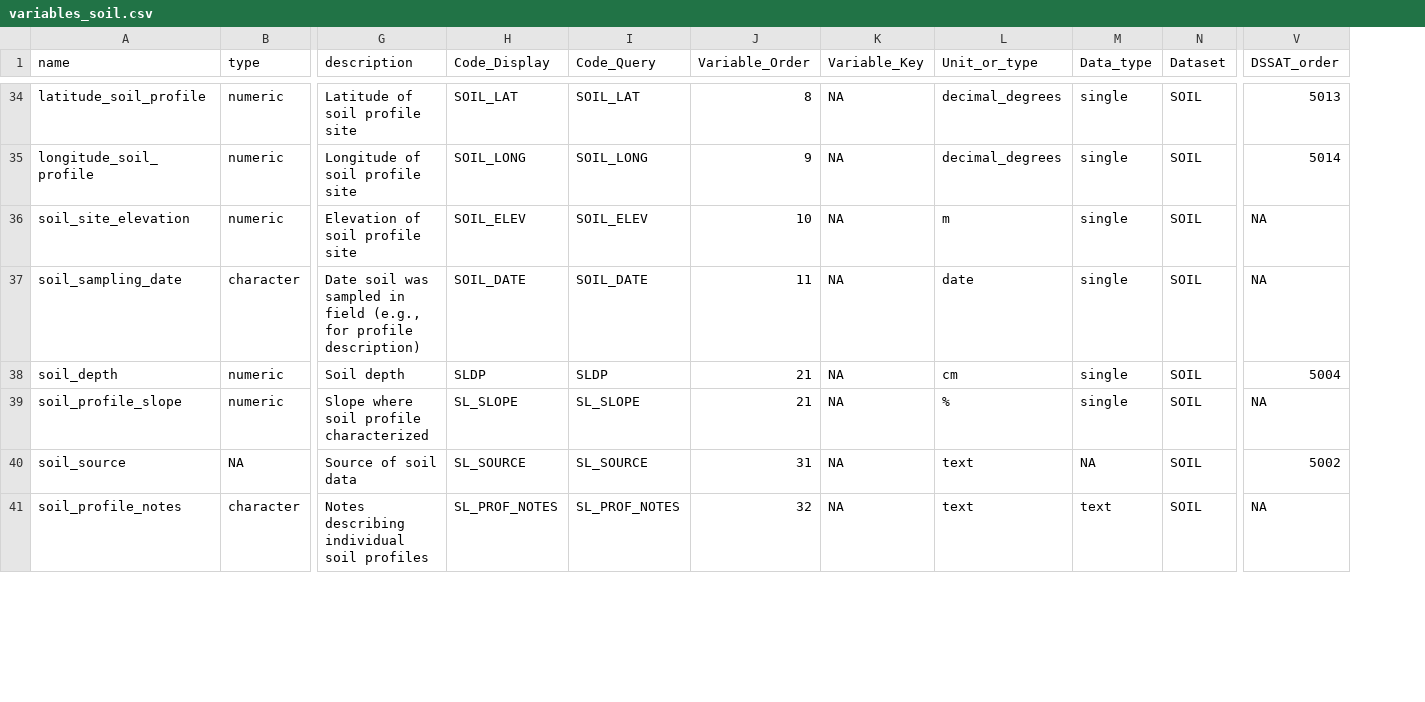
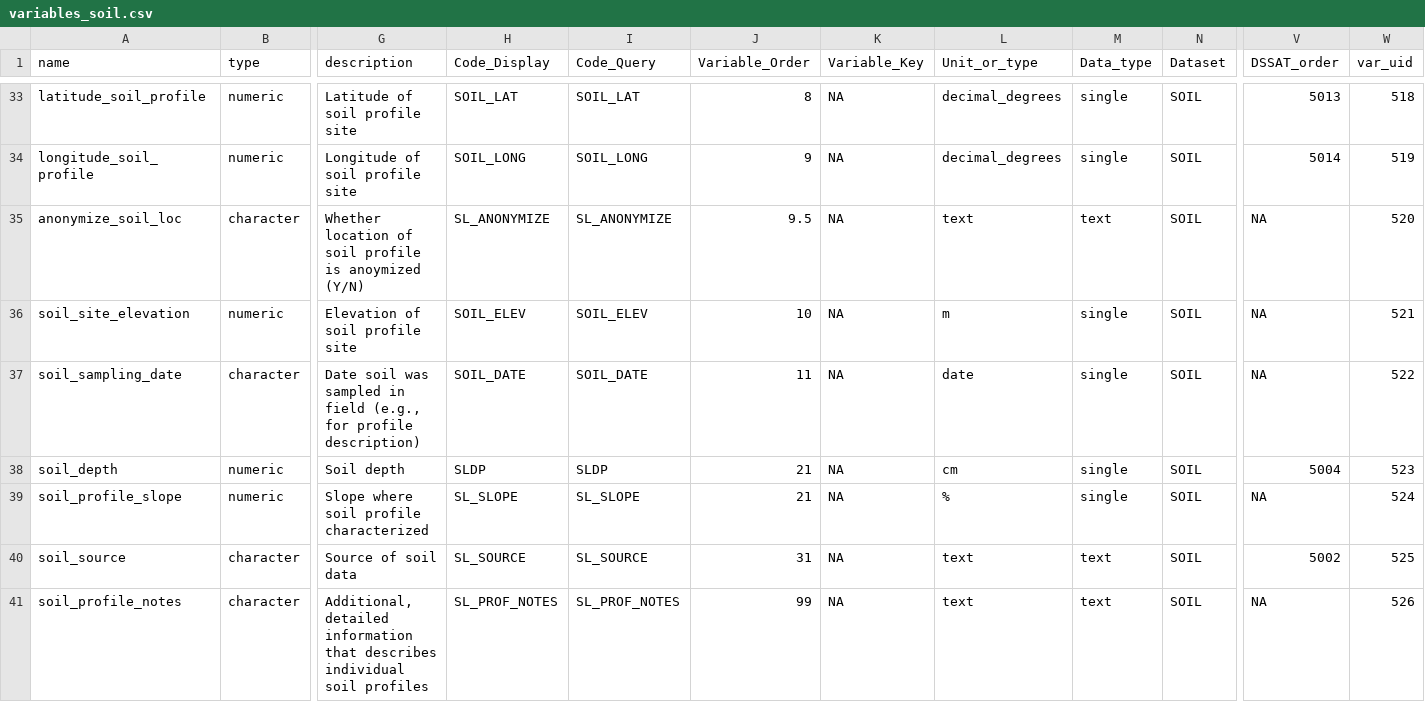
Before and after one commit to controvoc/icasa, a CSV file: variables/variables_soil.csv, drawn as a sheet; only a part is shown, gaps mark what is left out; rows hold the shown columns only; the diff covers the shown part only; the diff names each change by its address in the sheet, - before the commit and + after, or states it on an @@ line.

```diff
--- a/variables/variables_soil.csv
+++ b/variables/variables_soil.csv
+column W (var_uid), rows 33-34: 518 | 519; rows 36-41: 521 | 522 | 523 | 524 | 525 | 526
+row 35: anonymize_soil_loc | character | Whether location of soil profile is anoymized (Y/N) | SL_ANONYMIZE | SL_ANONYMIZE | 9.5 | NA | text | text | SOIL | NA | 520
-B40 (type): NA
+B40 (type): character
-M40 (Data_type): NA
+M40 (Data_type): text
-G41 (description): Notes describing individual soil…
+G41 (description): Additional, detailed information that describes individual soil…
-J41 (Variable_Order): 32
+J41 (Variable_Order): 99
```
Also changed, not shown: 1 added row, 2 removed rows and 43 edited cells elsewhere in this file, values/values_crop.csv, variables/variables_management.csv, 6 other files.
